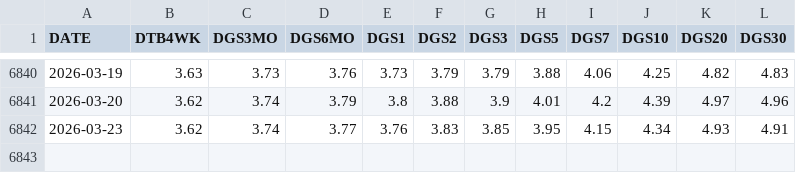
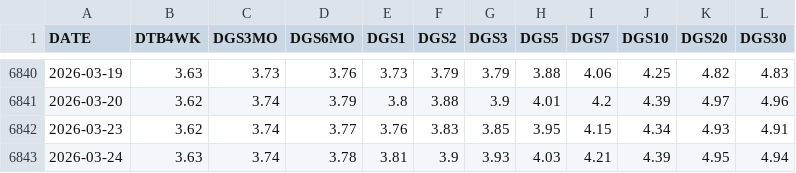
Before and after one commit to FredericBANDEIRA/Cross-Asset-Market-Regime-Monitor, a CSV file: data/sovereign_yields.csv, drawn as a sheet; only a part is shown, gaps mark what is left out.

```diff
--- a/data/sovereign_yields.csv
+++ b/data/sovereign_yields.csv
@@ -6842 +6842,2 @@ DATE,DTB4WK,DGS3MO,DGS6MO,DGS1,DGS2,DGS3,DGS5,DGS7,DGS10,DGS20,DGS30
 2026-03-23,3.62,3.74,3.77,3.76,3.83,3.85,3.95,4.15,4.34,4.93,4.91
+2026-03-24,3.63,3.74,3.78,3.81,3.9,3.93,4.03,4.21,4.39,4.95,4.94
```
Also changed, not shown: data/futures_term_structure.csv, data/macro.csv, 7 other files.
